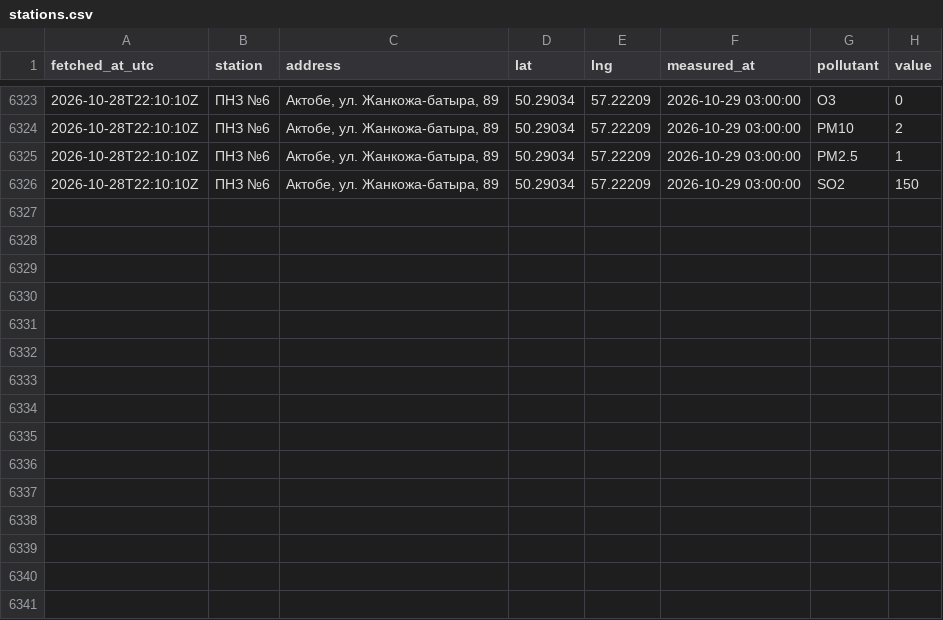
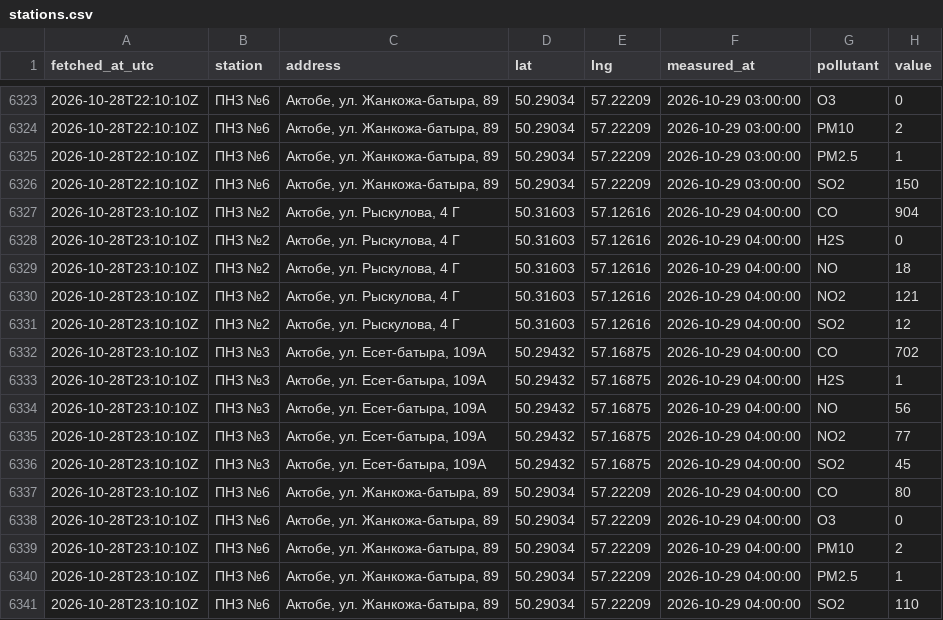
Before and after one commit to SanDav2011/atyrau-air, a CSV file: data/aktobe/stations.csv, drawn as a sheet; only a part is shown, gaps mark what is left out; the diff names each change by its address in the sheet, - before the commit and + after, or states it on an @@ line.

```diff
--- a/data/aktobe/stations.csv
+++ b/data/aktobe/stations.csv
+row 6327: 2026-10-28T23:10:10Z | ПНЗ №2 | Актобе, ул. Рыскулова, 4 Г | 50.31603 | 57.12616 | 2026-10-29 04:00:00 | CO | 904
+row 6328: 2026-10-28T23:10:10Z | ПНЗ №2 | Актобе, ул. Рыскулова, 4 Г | 50.31603 | 57.12616 | 2026-10-29 04:00:00 | H2S | 0
+row 6329: 2026-10-28T23:10:10Z | ПНЗ №2 | Актобе, ул. Рыскулова, 4 Г | 50.31603 | 57.12616 | 2026-10-29 04:00:00 | NO | 18
+row 6330: 2026-10-28T23:10:10Z | ПНЗ №2 | Актобе, ул. Рыскулова, 4 Г | 50.31603 | 57.12616 | 2026-10-29 04:00:00 | NO2 | 121
+row 6331: 2026-10-28T23:10:10Z | ПНЗ №2 | Актобе, ул. Рыскулова, 4 Г | 50.31603 | 57.12616 | 2026-10-29 04:00:00 | SO2 | 12
+row 6332: 2026-10-28T23:10:10Z | ПНЗ №3 | Актобе, ул. Есет-батыра, 109А | 50.29432 | 57.16875 | 2026-10-29 04:00:00 | CO | 702
+row 6333: 2026-10-28T23:10:10Z | ПНЗ №3 | Актобе, ул. Есет-батыра, 109А | 50.29432 | 57.16875 | 2026-10-29 04:00:00 | H2S | 1
+row 6334: 2026-10-28T23:10:10Z | ПНЗ №3 | Актобе, ул. Есет-батыра, 109А | 50.29432 | 57.16875 | 2026-10-29 04:00:00 | NO | 56
+row 6335: 2026-10-28T23:10:10Z | ПНЗ №3 | Актобе, ул. Есет-батыра, 109А | 50.29432 | 57.16875 | 2026-10-29 04:00:00 | NO2 | 77
+row 6336: 2026-10-28T23:10:10Z | ПНЗ №3 | Актобе, ул. Есет-батыра, 109А | 50.29432 | 57.16875 | 2026-10-29 04:00:00 | SO2 | 45
+row 6337: 2026-10-28T23:10:10Z | ПНЗ №6 | Актобе, ул. Жанкожа-батыра, 89 | 50.29034 | 57.22209 | 2026-10-29 04:00:00 | CO | 80
+row 6338: 2026-10-28T23:10:10Z | ПНЗ №6 | Актобе, ул. Жанкожа-батыра, 89 | 50.29034 | 57.22209 | 2026-10-29 04:00:00 | O3 | 0
+row 6339: 2026-10-28T23:10:10Z | ПНЗ №6 | Актобе, ул. Жанкожа-батыра, 89 | 50.29034 | 57.22209 | 2026-10-29 04:00:00 | PM10 | 2
+row 6340: 2026-10-28T23:10:10Z | ПНЗ №6 | Актобе, ул. Жанкожа-батыра, 89 | 50.29034 | 57.22209 | 2026-10-29 04:00:00 | PM2.5 | 1
+row 6341: 2026-10-28T23:10:10Z | ПНЗ №6 | Актобе, ул. Жанкожа-батыра, 89 | 50.29034 | 57.22209 | 2026-10-29 04:00:00 | SO2 | 110
```
Also changed, not shown: data/karaganda/stations.csv, data/kokshetau/stations.csv, 38 other files.
